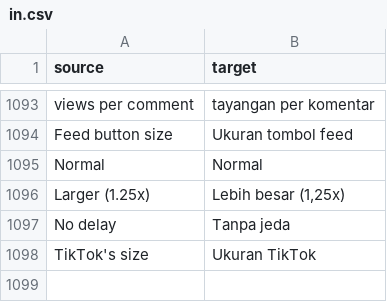
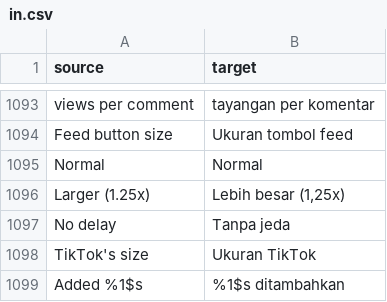
Before and after one commit to Dojz/hushfeed, a CSV file: extensions/tiktok/src/main/l10n/in.csv, drawn as a sheet; only a part is shown, gaps mark what is left out; the diff names each change by its address in the sheet, - before the commit and + after, or states it on an @@ line.

Commit message:
fix(microcopy): undo uses the translated key and adding a creator says so
failureMessage returned an untranslated "There is nothing to undo yet."
while the row summary used the table's "Nothing to undo yet." Now both
use the same key.

Adding a creator to the hidden list toasts "Added <handle>" the same
way removing one does, so a screen reader user hears confirmation.

The test expected the old literal and is updated to match.

```diff
--- a/extensions/tiktok/src/main/l10n/in.csv
+++ b/extensions/tiktok/src/main/l10n/in.csv
+row 1099: Added %1$s | %1$s ditambahkan
```
Also changed, not shown: extensions/tiktok/src/main/l10n/de.tsv, extensions/tiktok/src/main/l10n/en.csv, 6 other files.
